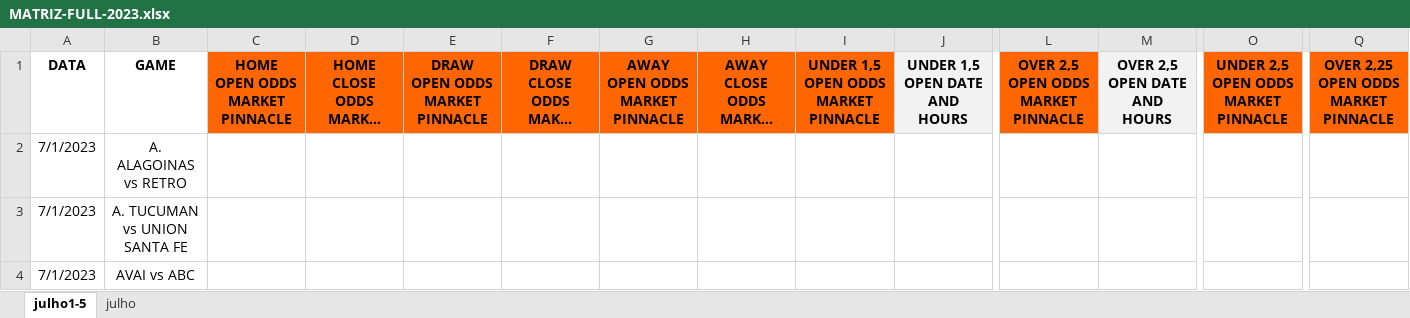
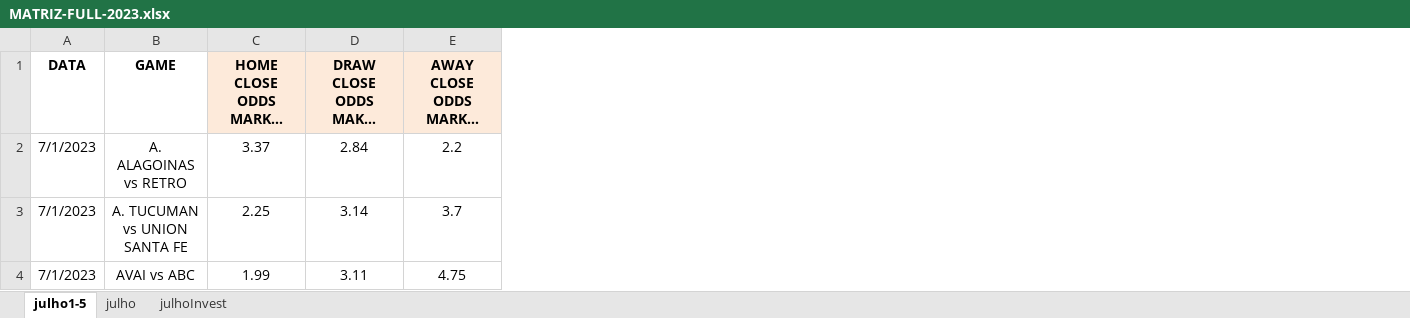
Before and after one commit to JardelLion/automationbet-matriz, an Excel workbook: tecnica_analise/2023/MATRIZ-FULL-2023.xlsx, sheet julho1-5, drawn as a sheet; only a part is shown, gaps mark what is left out; long unchanged cells end in …; values as stored, in another font and other column widths than the file's, no borders; removed rows and columns are numbered as before the commit, all else as after; the diff covers the shown part only; the diff names each change by its address in the sheet, - before the commit and + after, or states it on an @@ line.

```diff
--- a/tecnica_analise/2023/MATRIZ-FULL-2023.xlsx (sheet julho1-5)
+++ b/tecnica_analise/2023/MATRIZ-FULL-2023.xlsx (sheet julho1-5)
+sheet tab: julhoInvest
-column C (HOME OPEN ODDS MARKET PINNACLE), empty
-column E (DRAW OPEN ODDS MARKET PINNACLE), empty
-column G (AWAY OPEN ODDS MARKET PINNACLE), empty
-column I, row 1: UNDER 1,5 OPEN ODDS MARKET PINNACLE
-column J (UNDER 1,5 OPEN DATE AND HOURS), empty
-column L, row 1: OVER 2,5 OPEN ODDS MARKET PINNACLE
-column M (OVER 2,5 OPEN DATE AND HOURS), empty
-column O, row 1: UNDER 2,5 OPEN ODDS MARKET PINNACLE
-column Q, row 1: OVER 2,25 OPEN ODDS MARKET PINNACLE
-C1 fill: #FF6600
+C1 fill: #FDEADA
-D1 fill: #FF6600
+D1 fill: #FDEADA
-E1 fill: #FF6600
+E1 fill: #FDEADA
-C2 (HOME CLOSE ODDS MARKET PINNACLE): (empty)
+C2 (HOME CLOSE ODDS MARKET PINNACLE): 3.37
-D2 (DRAW CLOSE ODDS MAKET PINNACLE): (empty)
+D2 (DRAW CLOSE ODDS MAKET PINNACLE): 2.84
-E2 (AWAY CLOSE ODDS MARKET PINNACLE): (empty)
+E2 (AWAY CLOSE ODDS MARKET PINNACLE): 2.2
-C3 (HOME CLOSE ODDS MARKET PINNACLE): (empty)
+C3 (HOME CLOSE ODDS MARKET PINNACLE): 2.25
-D3 (DRAW CLOSE ODDS MAKET PINNACLE): (empty)
+D3 (DRAW CLOSE ODDS MAKET PINNACLE): 3.14
-E3 (AWAY CLOSE ODDS MARKET PINNACLE): (empty)
+E3 (AWAY CLOSE ODDS MARKET PINNACLE): 3.7
-C4 (HOME CLOSE ODDS MARKET PINNACLE): (empty)
+C4 (HOME CLOSE ODDS MARKET PINNACLE): 1.99
-D4 (DRAW CLOSE ODDS MAKET PINNACLE): (empty)
+D4 (DRAW CLOSE ODDS MAKET PINNACLE): 3.11
-E4 (AWAY CLOSE ODDS MARKET PINNACLE): (empty)
+E4 (AWAY CLOSE ODDS MARKET PINNACLE): 4.75
```
Also changed, not shown: 1 removed row, 175 edited cells and cell formats elsewhere in this sheet, sheet julho, tecnica_analise/2023/MATRIZ.xlsx, 5 other files.
